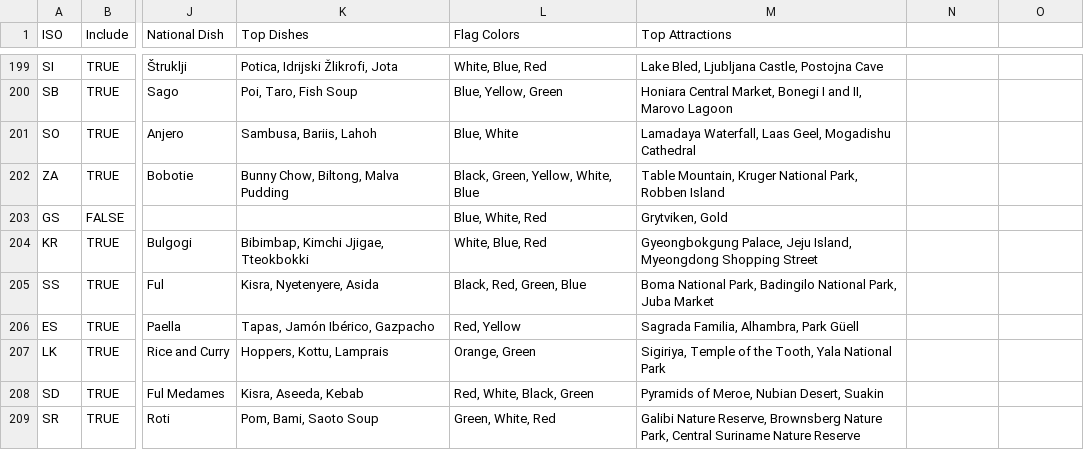
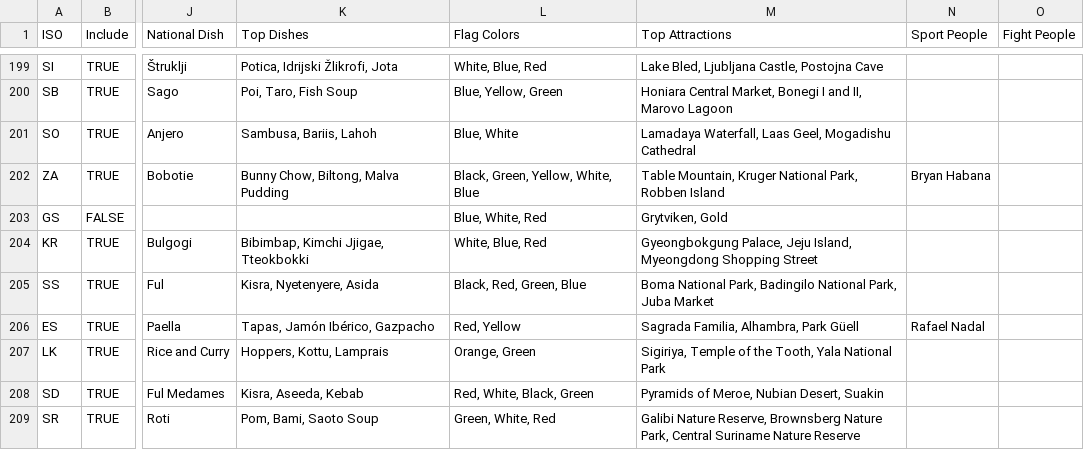
Before and after one commit to lazygalaxy/lazygalaxy-java, a TSV file: common/src/main/resources/csv/country_info.tsv, drawn as a sheet; only a part is shown, gaps mark what is left out; the diff covers the shown part only; the diff names each change by its address in the sheet, - before the commit and + after, or states it on an @@ line.

```diff
--- a/common/src/main/resources/csv/country_info.tsv
+++ b/common/src/main/resources/csv/country_info.tsv
-N1: (empty)
+N1: Sport People
-O1: (empty)
+O1: Fight People
-N202 (Sport People): (empty)
+N202 (Sport People): Bryan Habana
-N206 (Sport People): (empty)
+N206 (Sport People): Rafael Nadal
```
Also changed, not shown: 45 edited cells elsewhere in this file, 7 other files.
